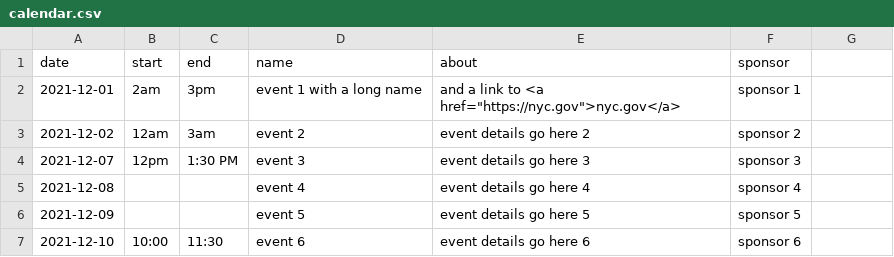
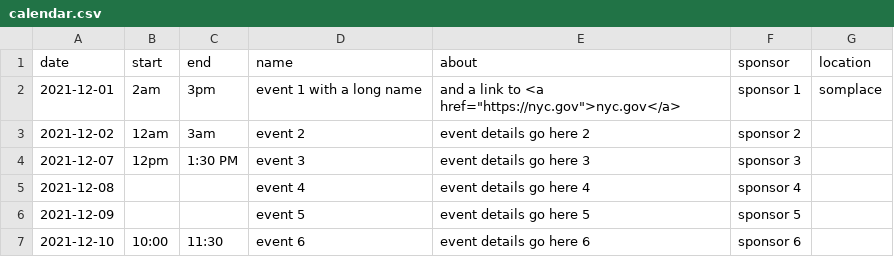
Before and after one commit to timkeane/accessible-event-calendar, a CSV file: data/calendar.csv, drawn as a sheet; only a part is shown.

Commit message:
location col

```diff
--- a/data/calendar.csv
+++ b/data/calendar.csv
@@ -1,3 +1,3 @@
-date,start,end,name,about,sponsor
-2021-12-01,2am,3pm,event 1 with a long name,and a link to <a href="https://nyc.gov">nyc.gov</a>,sponsor 1
+date,start,end,name,about,sponsor,location
+2021-12-01,2am,3pm,event 1 with a long name,and a link to <a href="https://nyc.gov">nyc.gov</a>,sponsor 1,somplace
 2021-12-02,12am,3am,event 2,event details go here 2,sponsor 2
```
Also changed, not shown: 1 other file.
